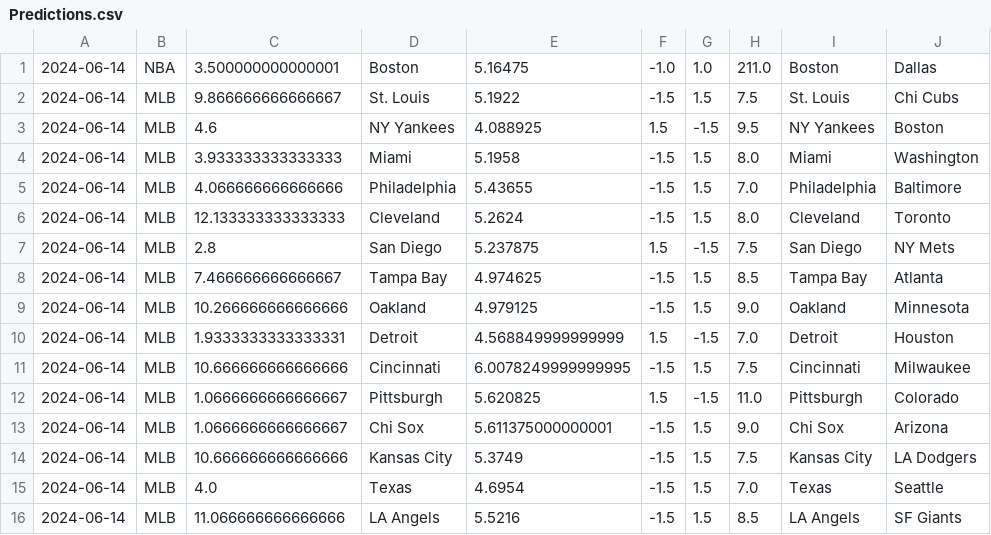
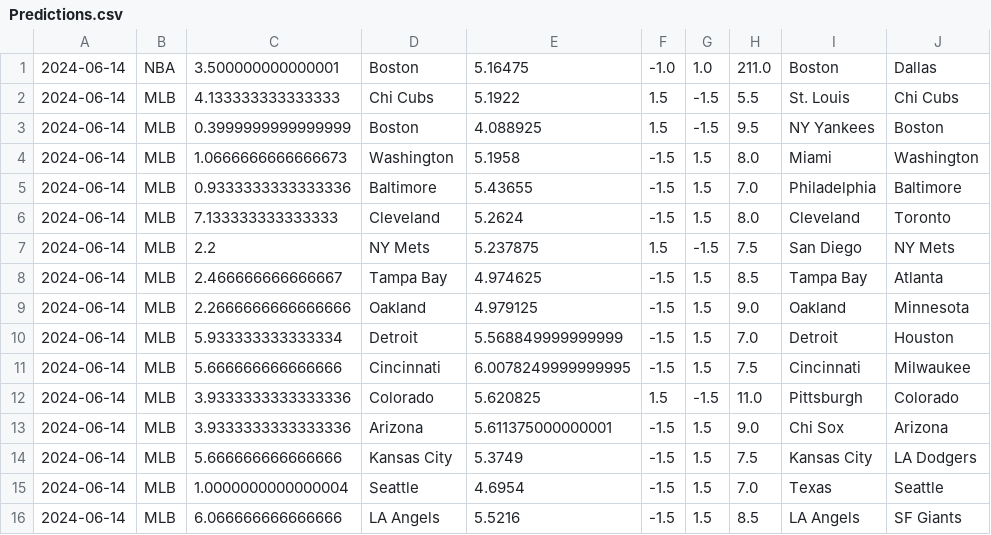
Before and after one commit to cookeda/CapstoneSportsbook, a CSV file: OddsHistory/History/Predictions.csv, drawn as a sheet.

```diff
--- a/OddsHistory/History/Predictions.csv
+++ b/OddsHistory/History/Predictions.csv
@@ -1,16 +1,16 @@
 2024-06-14,NBA,3.500000000000001,Boston,5.16475,-1.0,1.0,211.0,Boston,Dallas
-2024-06-14,MLB,9.866666666666667,St. Louis,5.1922,-1.5,1.5,7.5,St. Louis,Chi Cubs
-2024-06-14,MLB,4.6,NY Yankees,4.088925,1.5,-1.5,9.5,NY Yankees,Boston
-2024-06-14,MLB,3.933333333333333,Miami,5.1958,-1.5,1.5,8.0,Miami,Washington
-2024-06-14,MLB,4.066666666666666,Philadelphia,5.43655,-1.5,1.5,7.0,Philadelphia,Baltimore
-2024-06-14,MLB,12.133333333333333,Cleveland,5.2624,-1.5,1.5,8.0,Cleveland,Toronto
-2024-06-14,MLB,2.8,San Diego,5.237875,1.5,-1.5,7.5,San Diego,NY Mets
-2024-06-14,MLB,7.466666666666667,Tampa Bay,4.974625,-1.5,1.5,8.5,Tampa Bay,Atlanta
-2024-06-14,MLB,10.266666666666666,Oakland,4.979125,-1.5,1.5,9.0,Oakland,Minnesota
-2024-06-14,MLB,1.9333333333333331,Detroit,4.568849999999999,1.5,-1.5,7.0,Detroit,Houston
-2024-06-14,MLB,10.666666666666666,Cincinnati,6.0078249999999995,-1.5,1.5,7.5,Cincinnati,Milwaukee
-2024-06-14,MLB,1.0666666666666667,Pittsburgh,5.620825,1.5,-1.5,11.0,Pittsburgh,Colorado
-2024-06-14,MLB,1.0666666666666667,Chi Sox,5.611375000000001,-1.5,1.5,9.0,Chi Sox,Arizona
-2024-06-14,MLB,10.666666666666666,Kansas City,5.3749,-1.5,1.5,7.5,Kansas City,LA Dodgers
-2024-06-14,MLB,4.0,Texas,4.6954,-1.5,1.5,7.0,Texas,Seattle
-2024-06-14,MLB,11.066666666666666,LA Angels,5.5216,-1.5,1.5,8.5,LA Angels,SF Giants
+2024-06-14,MLB,4.133333333333333,Chi Cubs,5.1922,1.5,-1.5,5.5,St. Louis,Chi Cubs
+2024-06-14,MLB,0.3999999999999999,Boston,4.088925,1.5,-1.5,9.5,NY Yankees,Boston
+2024-06-14,MLB,1.0666666666666673,Washington,5.1958,-1.5,1.5,8.0,Miami,Washington
+2024-06-14,MLB,0.9333333333333336,Baltimore,5.43655,-1.5,1.5,7.0,Philadelphia,Baltimore
+2024-06-14,MLB,7.133333333333333,Cleveland,5.2624,-1.5,1.5,8.0,Cleveland,Toronto
+2024-06-14,MLB,2.2,NY Mets,5.237875,1.5,-1.5,7.5,San Diego,NY Mets
+2024-06-14,MLB,2.466666666666667,Tampa Bay,4.974625,-1.5,1.5,8.5,Tampa Bay,Atlanta
+2024-06-14,MLB,2.2666666666666666,Oakland,4.979125,-1.5,1.5,9.0,Oakland,Minnesota
+2024-06-14,MLB,5.933333333333334,Detroit,5.568849999999999,-1.5,1.5,7.0,Detroit,Houston
+2024-06-14,MLB,5.666666666666666,Cincinnati,6.0078249999999995,-1.5,1.5,7.5,Cincinnati,Milwaukee
+2024-06-14,MLB,3.9333333333333336,Colorado,5.620825,1.5,-1.5,11.0,Pittsburgh,Colorado
+2024-06-14,MLB,3.9333333333333336,Arizona,5.611375000000001,-1.5,1.5,9.0,Chi Sox,Arizona
+2024-06-14,MLB,5.666666666666666,Kansas City,5.3749,-1.5,1.5,7.5,Kansas City,LA Dodgers
+2024-06-14,MLB,1.0000000000000004,Seattle,4.6954,-1.5,1.5,7.0,Texas,Seattle
+2024-06-14,MLB,6.066666666666666,LA Angels,5.5216,-1.5,1.5,8.5,LA Angels,SF Giants
```
Also changed, not shown: 18 other files.
